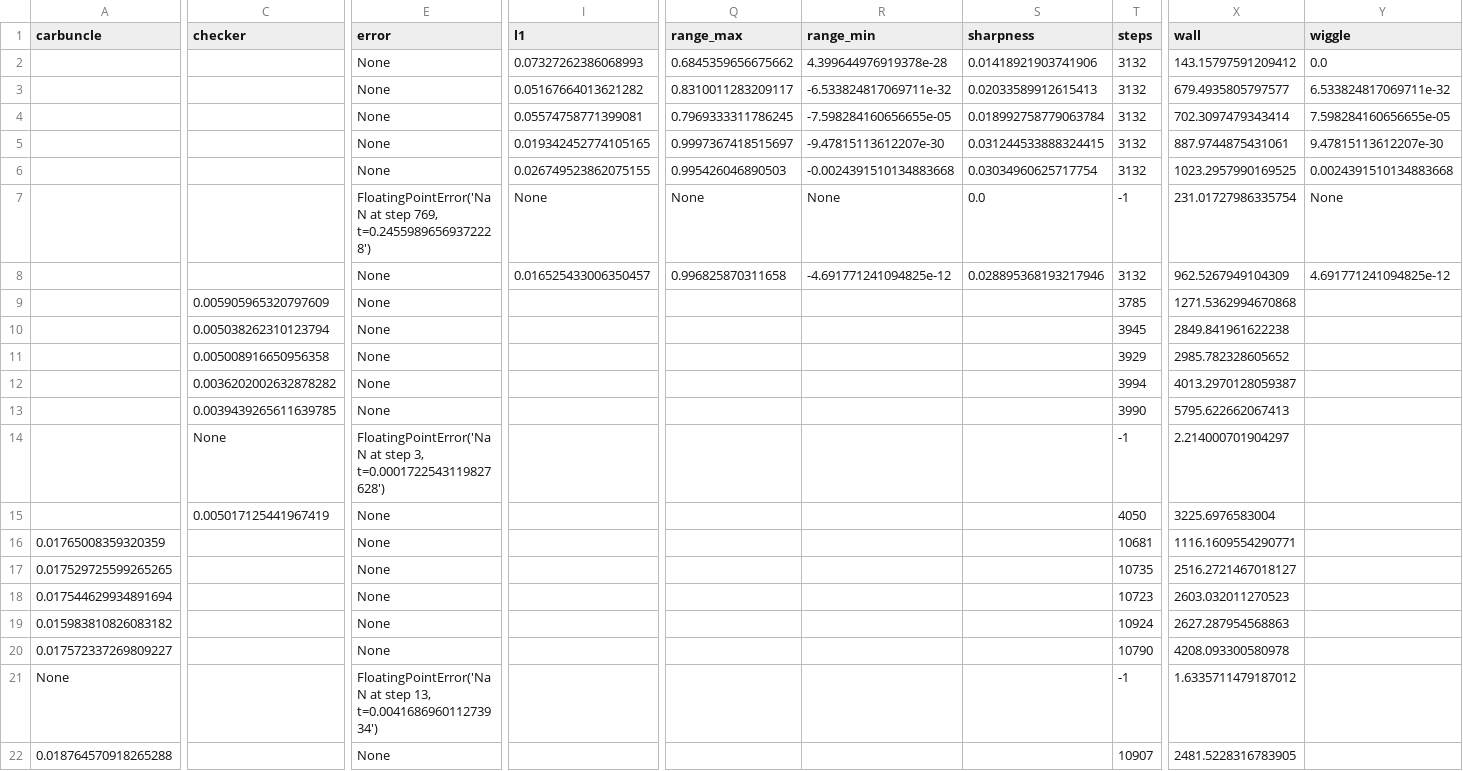
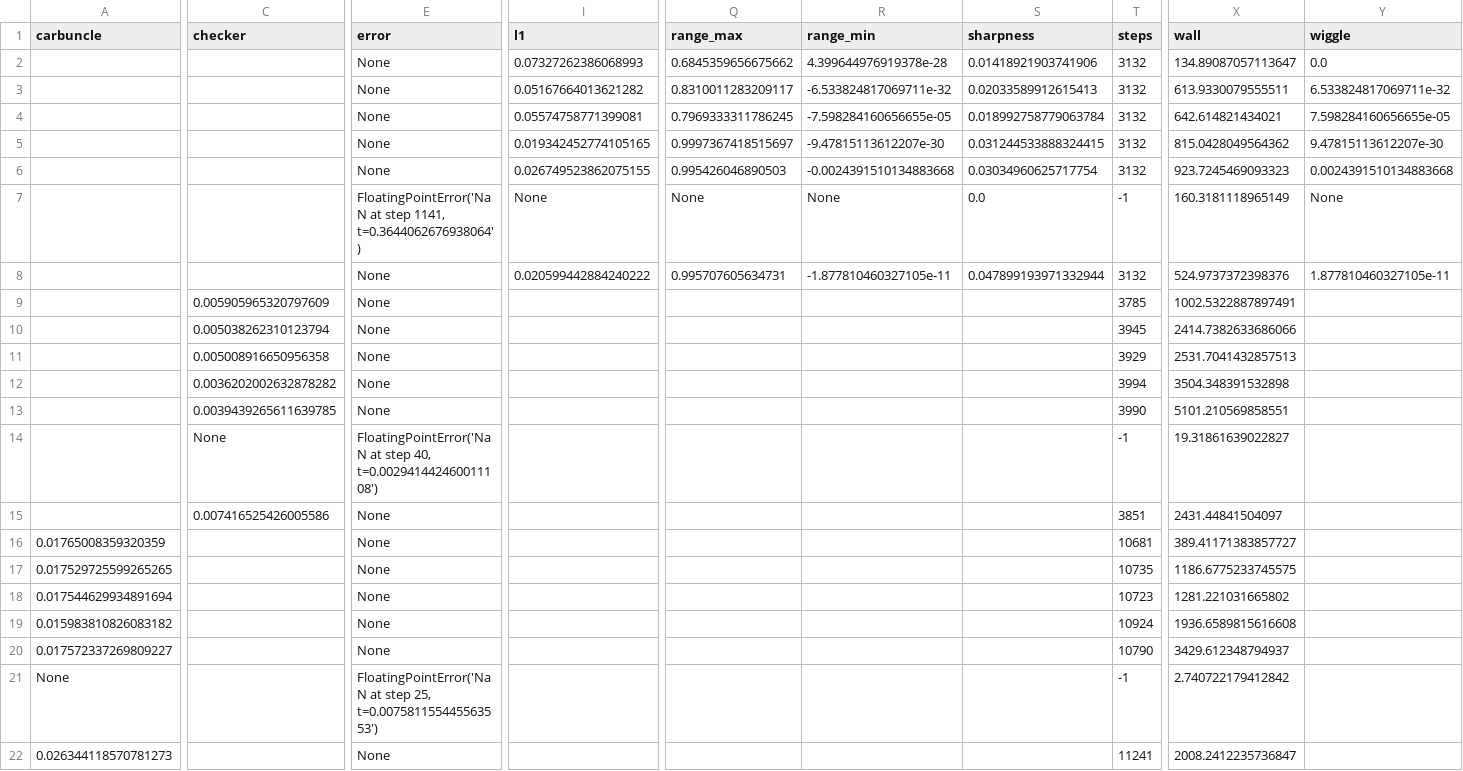
Before and after one commit to younglin90/claudeCFD, a TSV file: results/T-MLP-u/paper_benchmark_summary.tsv, drawn as a sheet; only a part is shown, gaps mark what is left out; the diff covers the shown part only; the diff names each change by its address in the sheet, - before the commit and + after, or states it on an @@ line.

Commit message:
experiment: finalize T-MLP-u paper benchmarks on triangle grids

```diff
--- a/results/T-MLP-u/paper_benchmark_summary.tsv
+++ b/results/T-MLP-u/paper_benchmark_summary.tsv
-X2 (wall): 143.15797591209412
+X2 (wall): 134.89087057113647
-X3 (wall): 679.4935805797577
+X3 (wall): 613.9330079555511
-X4 (wall): 702.3097479343414
+X4 (wall): 642.614821434021
-X5 (wall): 887.9744875431061
+X5 (wall): 815.0428049564362
-X6 (wall): 1023.2957990169525
+X6 (wall): 923.7245469093323
-E7 (error): …at step 769, t=0.24559896569372228')
+E7 (error): …at step 1141, t=0.3644062676938064')
-X7 (wall): 231.01727986335754
+X7 (wall): 160.3181118965149
-I8 (l1): 0.016525433006350457
+I8 (l1): 0.020599442884240222
-Q8 (range_max): 0.996825870311658
+Q8 (range_max): 0.995707605634731
-R8 (range_min): -4.691771241094825e-12
+R8 (range_min): -1.877810460327105e-11
-S8 (sharpness): 0.028895368193217946
+S8 (sharpness): 0.047899193971332944
-X8 (wall): 962.5267949104309
+X8 (wall): 524.9737372398376
-Y8 (wiggle): 4.691771241094825e-12
+Y8 (wiggle): 1.877810460327105e-11
-X9 (wall): 1271.5362994670868
+X9 (wall): 1002.5322887897491
-X10 (wall): 2849.841961622238
+X10 (wall): 2414.7382633686066
-X11 (wall): 2985.782328605652
+X11 (wall): 2531.7041432857513
-X12 (wall): 4013.2970128059387
+X12 (wall): 3504.348391532898
-X13 (wall): 5795.622662067413
+X13 (wall): 5101.210569858551
-E14 (error): …at step 3, t=0.0001722543119827628')
+E14 (error): …at step 40, t=0.002941442460011108')
-X14 (wall): 2.214000701904297
+X14 (wall): 19.31861639022827
-C15 (checker): 0.005017125441967419
+C15 (checker): 0.007416525426005586
-T15 (steps): 4050
+T15 (steps): 3851
-X15 (wall): 3225.6976583004
+X15 (wall): 2431.44841504097
-X16 (wall): 1116.1609554290771
+X16 (wall): 389.41171383857727
-X17 (wall): 2516.2721467018127
+X17 (wall): 1186.6775233745575
-X18 (wall): 2603.032011270523
+X18 (wall): 1281.221031665802
-X19 (wall): 2627.287954568863
+X19 (wall): 1936.6589815616608
-X20 (wall): 4208.093300580978
+X20 (wall): 3429.612348794937
-E21 (error): …at step 13, t=0.004168696011273934')
+E21 (error): …at step 25, t=0.007581155445563553')
-X21 (wall): 1.6335711479187012
+X21 (wall): 2.740722179412842
-A22 (carbuncle): 0.018764570918265288
+A22 (carbuncle): 0.026344118570781273
-T22 (steps): 10907
+T22 (steps): 11241
-X22 (wall): 2481.5228316783905
+X22 (wall): 2008.2412235736847
```
Also changed, not shown: 7 edited cells elsewhere in this file, 11 other files.
